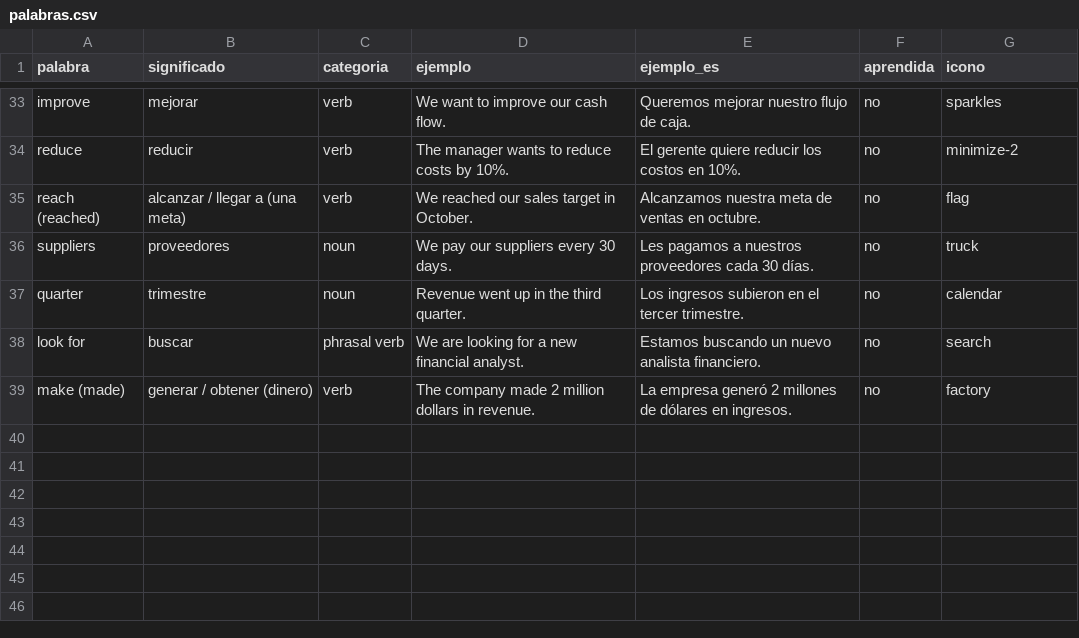
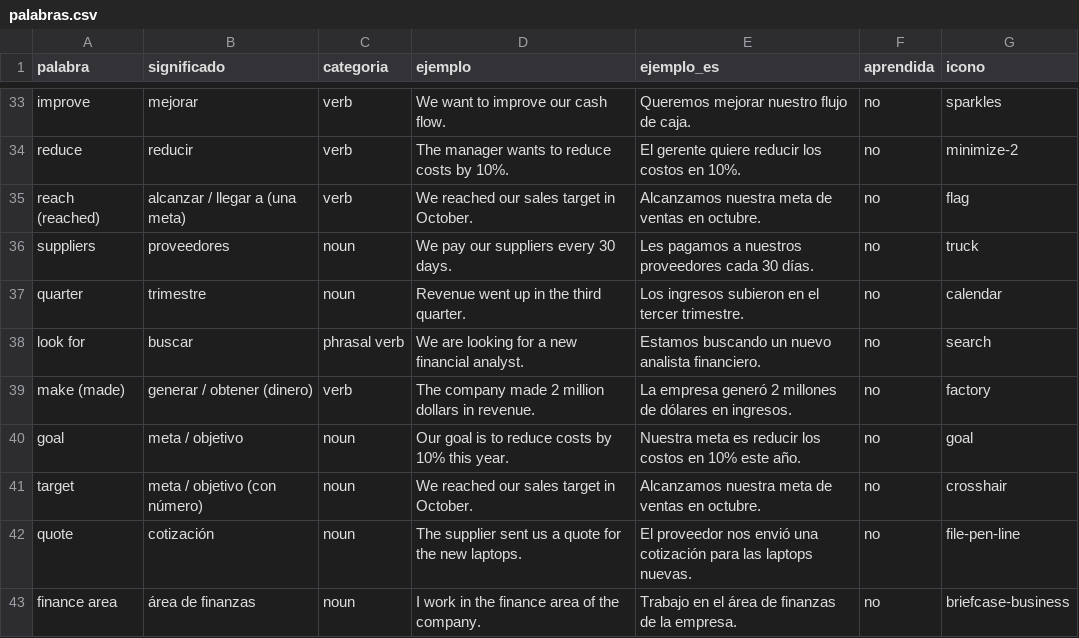
Before and after one commit to jhonanthonyf-arch/Vocabulario-Ingles, a CSV file: palabras.csv, drawn as a sheet; only a part is shown, gaps mark what is left out; the diff names each change by its address in the sheet, - before the commit and + after, or states it on an @@ line.

```diff
--- a/palabras.csv
+++ b/palabras.csv
+row 40: goal | meta / objetivo | noun | Our goal is to reduce costs by 10% this year. | Nuestra meta es reducir los costos en 10% este año. | no | goal
+row 41: target | meta / objetivo (con número) | noun | We reached our sales target in October. | Alcanzamos nuestra meta de ventas en octubre. | no | crosshair
+row 42: quote | cotización | noun | The supplier sent us a quote for the new laptops. | El proveedor nos envió una cotización para las laptops nuevas. | no | file-pen-line
+row 43: finance area | área de finanzas | noun | I work in the finance area of the company. | Trabajo en el área de finanzas de la empresa. | no | briefcase-business
```
Also changed, not shown: 4 other files.
